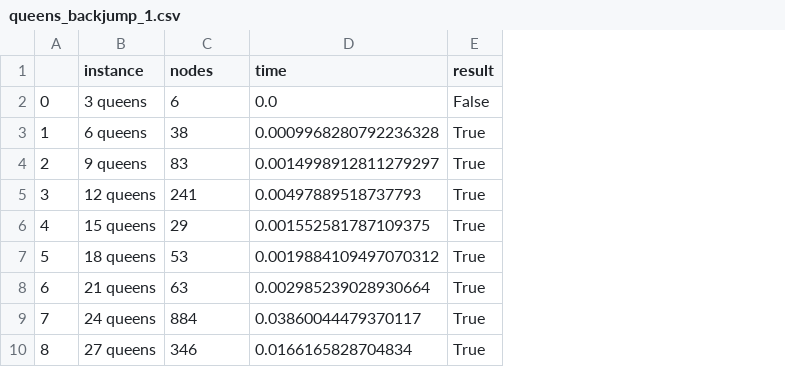
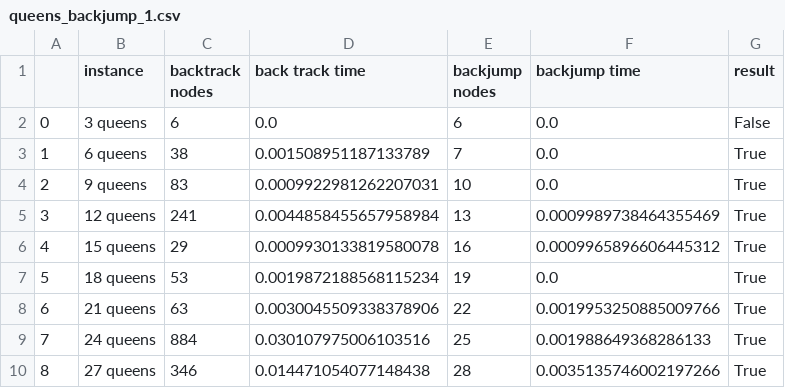
Before and after one commit to alexisbarreaux/projet_PPC, a CSV file: notebooks/queens_backjump_1.csv, drawn as a sheet; only a part is shown; removed rows and columns are numbered as before the commit, all else as after; the diff names each change by its address in the sheet, - before the commit and + after, or states it on an @@ line.

Commit message:
benchmarks backtrack/backjump

```diff
--- a/notebooks/queens_backjump_1.csv
+++ b/notebooks/queens_backjump_1.csv
-column D (time), rows 2-10: 0.0 | 0.0009968280792236328 | 0.0014998912811279297 | 0.00497889518737793 | 0.001552581787109375 | 0.0019884109497070312 | 0.002985239028930664 | 0.03860044479370117 | 0.0166165828704834
+column D (back track time), rows 2-10: 0.0 | 0.001508951187133789 | 0.0009922981262207031 | 0.0044858455657958984 | 0.0009930133819580078 | 0.0019872188568115234 | 0.0030045509338378906 | 0.030107975006103516 | 0.014471054077148438
+column E (backjump nodes), rows 2-10: 6 | 7 | 10 | 13 | 16 | 19 | 22 | 25 | 28
+column F (backjump time), rows 2-10: 0.0 | 0.0 | 0.0 | 0.0009989738464355469 | 0.0009965896606445312 | 0.0 | 0.0019953250885009766 | 0.001988649368286133 | 0.0035135746002197266
-C1: nodes
+C1: backtrack nodes
```
Also changed, not shown: 4 other files.
